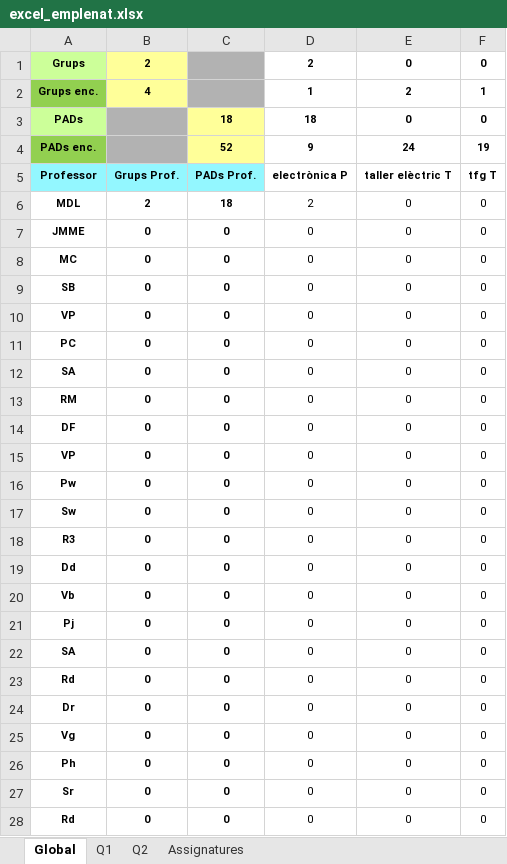
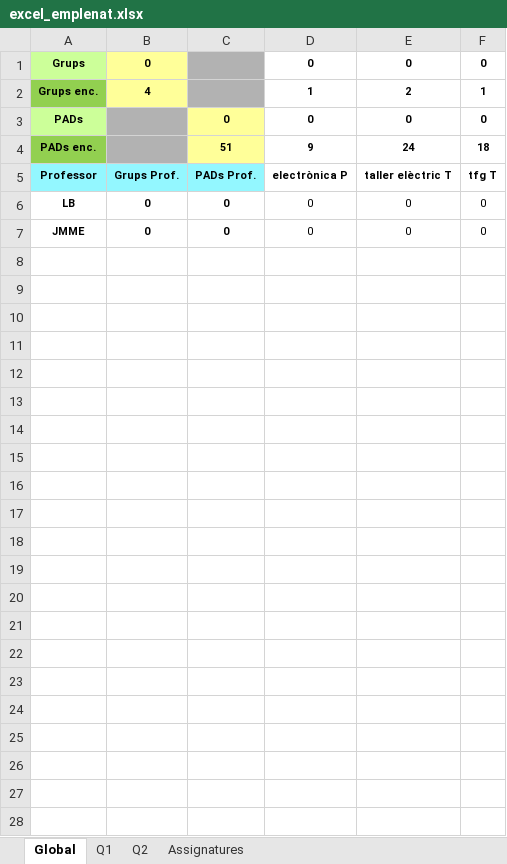
Before and after one commit to mdlunag/tfg, an Excel workbook: excel_emplenat.xlsx, sheet Global, drawn as a sheet; only a part is shown; values as stored, in another font and other column widths than the file's, no borders; removed rows and columns are numbered as before the commit, all else as after; the diff covers the shown part only; the diff names each change by its address in the sheet, - before the commit and + after, or states it on an @@ line.

```diff
--- a/excel_emplenat.xlsx (sheet Global)
+++ b/excel_emplenat.xlsx (sheet Global)
-B1: 2
+B1: 0
-D1: 2
+D1: 0
-C3: 18
+C3: 0
-D3: 18
+D3: 0
-C4: 52
+C4: 51
-F4: 19
+F4: 18
-row 6: MDL | 2 | 18 | 2 | 0 | 0
+row 6: LB | 0 | 0 | 0 | 0 | 0
-row 8: MC | 0 | 0 | 0 | 0 | 0
+row 8: (empty)
-row 9: SB | 0 | 0 | 0 | 0 | 0
+row 9: (empty)
-row 10: VP | 0 | 0 | 0 | 0 | 0
+row 10: (empty)
-row 11: PC | 0 | 0 | 0 | 0 | 0
+row 11: (empty)
-row 12: SA | 0 | 0 | 0 | 0 | 0
+row 12: (empty)
-row 13: RM | 0 | 0 | 0 | 0 | 0
+row 13: (empty)
-row 14: DF | 0 | 0 | 0 | 0 | 0
+row 14: (empty)
-row 15: VP | 0 | 0 | 0 | 0 | 0
+row 15: (empty)
-row 16: Pw | 0 | 0 | 0 | 0 | 0
+row 16: (empty)
-row 17: Sw | 0 | 0 | 0 | 0 | 0
+row 17: (empty)
-row 18: R3 | 0 | 0 | 0 | 0 | 0
+row 18: (empty)
-row 19: Dd | 0 | 0 | 0 | 0 | 0
+row 19: (empty)
-row 20: Vb | 0 | 0 | 0 | 0 | 0
+row 20: (empty)
-row 21: Pj | 0 | 0 | 0 | 0 | 0
+row 21: (empty)
-row 22: SA | 0 | 0 | 0 | 0 | 0
+row 22: (empty)
-row 23: Rd | 0 | 0 | 0 | 0 | 0
+row 23: (empty)
-row 24: Dr | 0 | 0 | 0 | 0 | 0
+row 24: (empty)
-row 25: Vg | 0 | 0 | 0 | 0 | 0
+row 25: (empty)
-row 26: Ph | 0 | 0 | 0 | 0 | 0
+row 26: (empty)
-row 27: Sr | 0 | 0 | 0 | 0 | 0
+row 27: (empty)
-row 28: Rd | 0 | 0 | 0 | 0 | 0
+row 28: (empty)
```
Also changed, not shown: 96 edited cells elsewhere in this sheet, sheet Q1, sheet Q2, sheet Assignatures, hidden cells, app/excel_emplenat.xlsx, 7 other files.
